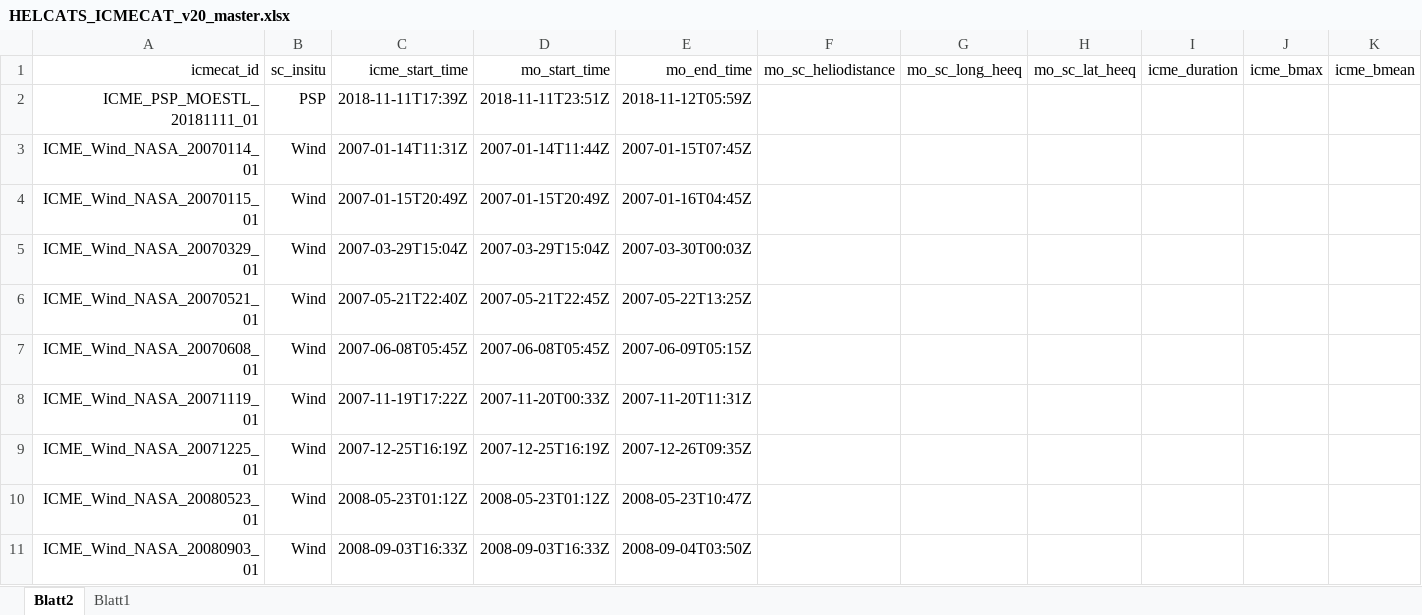
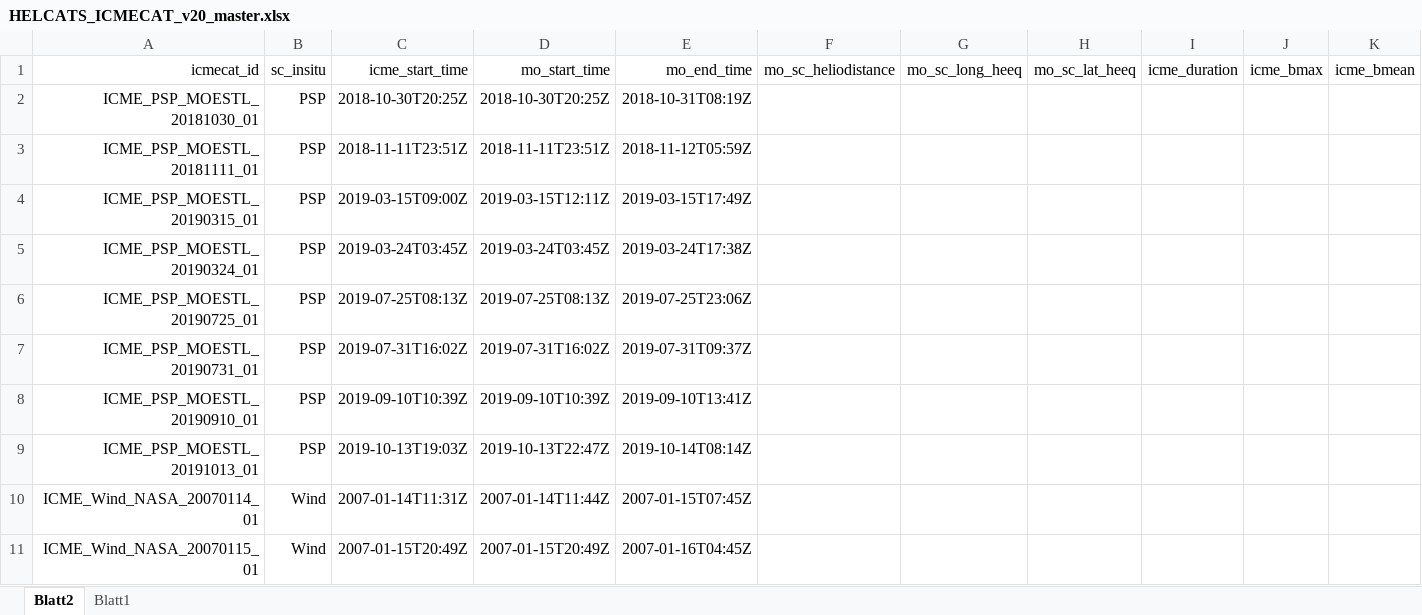
Before and after one commit to cmoestl/heliocats, an Excel workbook: icmecat/HELCATS_ICMECAT_v20_master.xlsx, sheet Blatt2, drawn as a sheet; only a part is shown; the shorter side is filled out with more unchanged rows; values as stored, in another font and other column widths than the file's, no borders; addresses are those after the commit; rows hold the shown columns only; the diff names each change by its address in the sheet, - before the commit and + after, or states it on an @@ line.

```diff
--- a/icmecat/HELCATS_ICMECAT_v20_master.xlsx (sheet Blatt2)
+++ b/icmecat/HELCATS_ICMECAT_v20_master.xlsx (sheet Blatt2)
+row 2: ICME_PSP_MOESTL_20181030_01 | PSP | 2018-10-30T20:25Z | 2018-10-30T20:25Z | 2018-10-31T08:19Z
-C3: 2018-11-11T17:39Z
+C3: 2018-11-11T23:51Z
+row 4: ICME_PSP_MOESTL_20190315_01 | PSP | 2019-03-15T09:00Z | 2019-03-15T12:11Z | 2019-03-15T17:49Z
+row 5: ICME_PSP_MOESTL_20190324_01 | PSP | 2019-03-24T03:45Z | 2019-03-24T03:45Z | 2019-03-24T17:38Z
+row 6: ICME_PSP_MOESTL_20190725_01 | PSP | 2019-07-25T08:13Z | 2019-07-25T08:13Z | 2019-07-25T23:06Z
+row 7: ICME_PSP_MOESTL_20190731_01 | PSP | 2019-07-31T16:02Z | 2019-07-31T16:02Z | 2019-07-31T09:37Z
+row 8: ICME_PSP_MOESTL_20190910_01 | PSP | 2019-09-10T10:39Z | 2019-09-10T10:39Z | 2019-09-10T13:41Z
+row 9: ICME_PSP_MOESTL_20191013_01 | PSP | 2019-10-13T19:03Z | 2019-10-13T22:47Z | 2019-10-14T08:14Z
```
Also changed, not shown: 4 other files.
